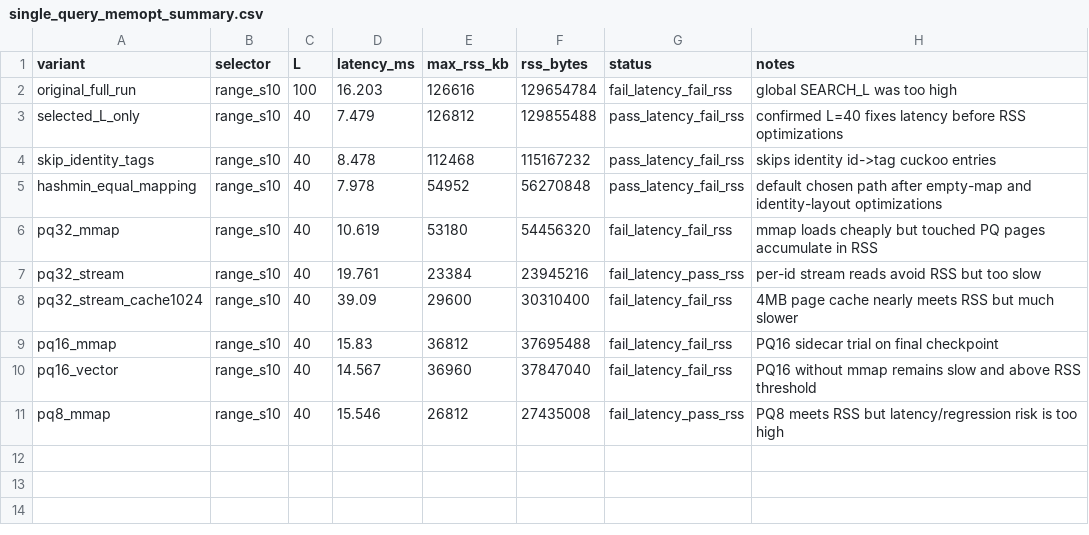
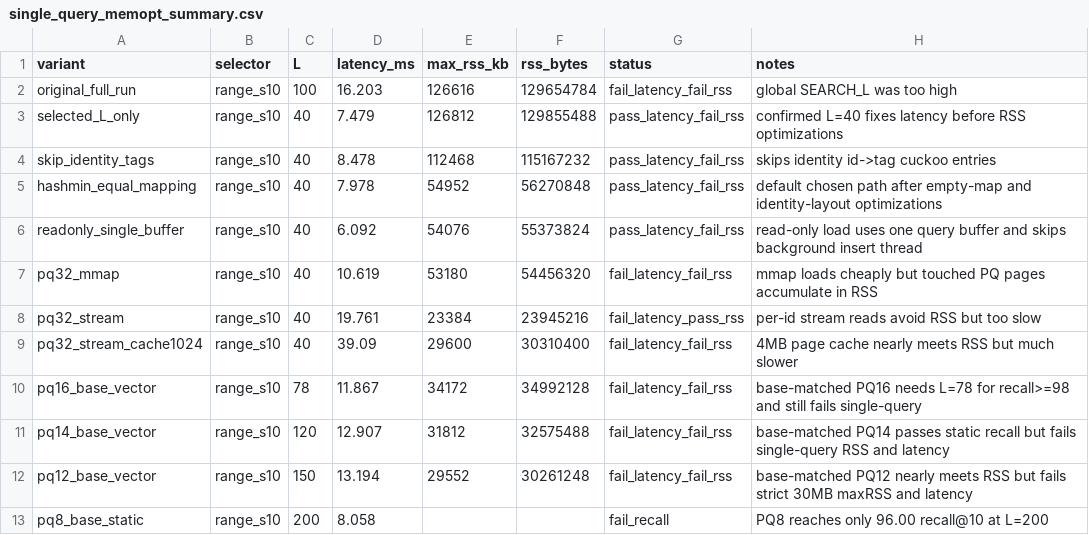
Before and after one commit to leonail1/PipeANN, a CSV file: openharmony_acceptance/results/single_query_memopt_20260610/single_query_memopt_summary.csv, drawn as a sheet.

Commit message:
Refine single-query RSS diagnostics

```diff
--- a/openharmony_acceptance/results/single_query_memopt_20260610/single_query_memopt_summary.csv
+++ b/openharmony_acceptance/results/single_query_memopt_20260610/single_query_memopt_summary.csv
@@ -5,2 +5,3 @@ skip_identity_tags,range_s10,40,8.478,112468,115167232,pass_latency_fail_rss,ski
 hashmin_equal_mapping,range_s10,40,7.978,54952,56270848,pass_latency_fail_rss,default chosen path after empty-map and identity-layout optimizations
+readonly_single_buffer,range_s10,40,6.092,54076,55373824,pass_latency_fail_rss,read-only load uses one query buffer and skips background insert thread
 pq32_mmap,range_s10,40,10.619,53180,54456320,fail_latency_fail_rss,mmap loads cheaply but touched PQ pages accumulate in RSS
@@ -8,4 +9,5 @@ pq32_stream,range_s10,40,19.761,23384,23945216,fail_latency_pass_rss,per-id stre
 pq32_stream_cache1024,range_s10,40,39.09,29600,30310400,fail_latency_fail_rss,4MB page cache nearly meets RSS but much slower
-pq16_mmap,range_s10,40,15.83,36812,37695488,fail_latency_fail_rss,PQ16 sidecar trial on final checkpoint
-pq16_vector,range_s10,40,14.567,36960,37847040,fail_latency_fail_rss,PQ16 without mmap remains slow and above RSS threshold
-pq8_mmap,range_s10,40,15.546,26812,27435008,fail_latency_pass_rss,PQ8 meets RSS but latency/regression risk is too high
+pq16_base_vector,range_s10,78,11.867,34172,34992128,fail_latency_fail_rss,base-matched PQ16 needs L=78 for recall>=98 and still fails single-query
+pq14_base_vector,range_s10,120,12.907,31812,32575488,fail_latency_fail_rss,base-matched PQ14 passes static recall but fails single-query RSS and latency
+pq12_base_vector,range_s10,150,13.194,29552,30261248,fail_latency_fail_rss,base-matched PQ12 nearly meets RSS but fails strict 30MB maxRSS and latency
+pq8_base_static,range_s10,200,8.058,,,fail_recall,PQ8 reaches only 96.00 recall@10 at L=200
```
Also changed, not shown: 4 other files.
